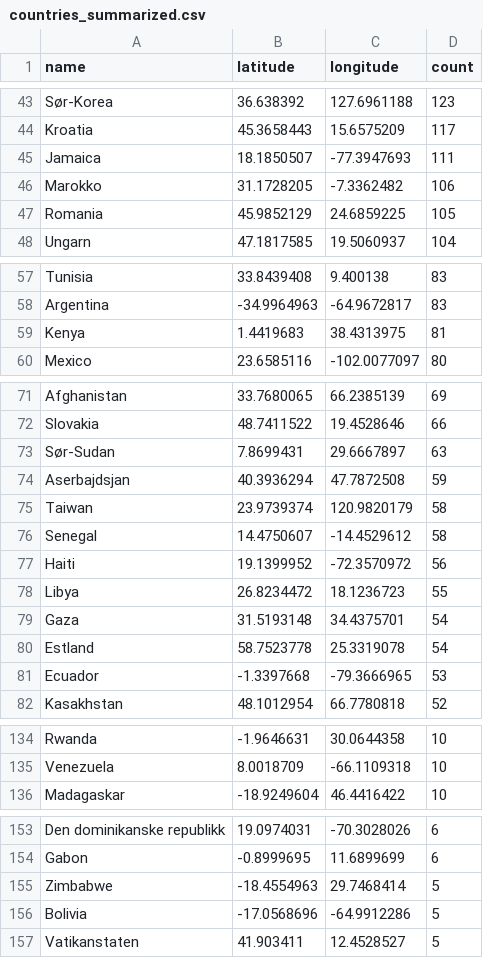
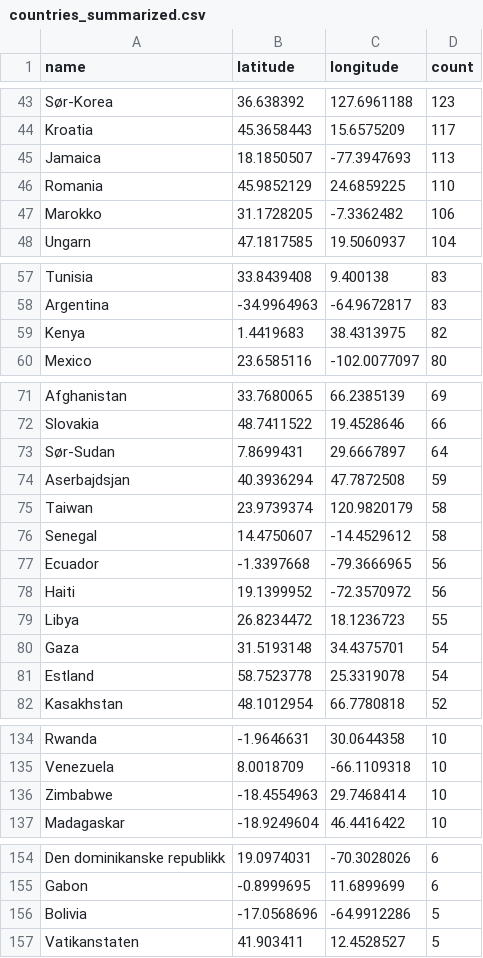
Before and after one commit to EllingOftedal/GIS-Blog, a CSV file: scripts/nrk/global/results/countries_summarized.csv, drawn as a sheet; only a part is shown, gaps mark what is left out; the diff covers the shown part only.

```diff
--- a/scripts/nrk/global/results/countries_summarized.csv
+++ b/scripts/nrk/global/results/countries_summarized.csv
@@ -44,5 +44,5 @@ Sør-Korea,36.638392,127.6961188,123
 Kroatia,45.3658443,15.6575209,117
-Jamaica,18.1850507,-77.3947693,111
+Jamaica,18.1850507,-77.3947693,113
+Romania,45.9852129,24.6859225,110
 Marokko,31.1728205,-7.3362482,106
-Romania,45.9852129,24.6859225,105
 Ungarn,47.1817585,19.5060937,104
@@ -58,3 +58,3 @@ Tunisia,33.8439408,9.400138,83
 Argentina,-34.9964963,-64.9672817,83
-Kenya,1.4419683,38.4313975,81
+Kenya,1.4419683,38.4313975,82
 Mexico,23.6585116,-102.0077097,80
@@ -72,3 +72,3 @@ Afghanistan,33.7680065,66.2385139,69
 Slovakia,48.7411522,19.4528646,66
-Sør-Sudan,7.8699431,29.6667897,63
+Sør-Sudan,7.8699431,29.6667897,64
 Aserbajdsjan,40.3936294,47.7872508,59
@@ -76,2 +76,3 @@ Taiwan,23.9739374,120.9820179,58
 Senegal,14.4750607,-14.4529612,58
+Ecuador,-1.3397668,-79.3666965,56
 Haiti,19.1399952,-72.3570972,56
@@ -80,3 +81,2 @@ Gaza,31.5193148,34.4375701,54
 Estland,58.7523778,25.3319078,54
-Ecuador,-1.3397668,-79.3666965,53
 Kasakhstan,48.1012954,66.7780818,52
@@ -135,2 +135,3 @@ Rwanda,-1.9646631,30.0644358,10
 Venezuela,8.0018709,-66.1109318,10
+Zimbabwe,-18.4554963,29.7468414,10
 Madagaskar,-18.9249604,46.4416422,10
@@ -154,3 +155,2 @@ Den dominikanske republikk,19.0974031,-70.3028026,6
 Gabon,-0.8999695,11.6899699,6
-Zimbabwe,-18.4554963,29.7468414,5
 Bolivia,-17.0568696,-64.9912286,5
```
Also changed, not shown: 1 added row, 1 removed row and 14 edited cells elsewhere in this file, scripts/nrk/inland/results/innland_summarized.csv.
